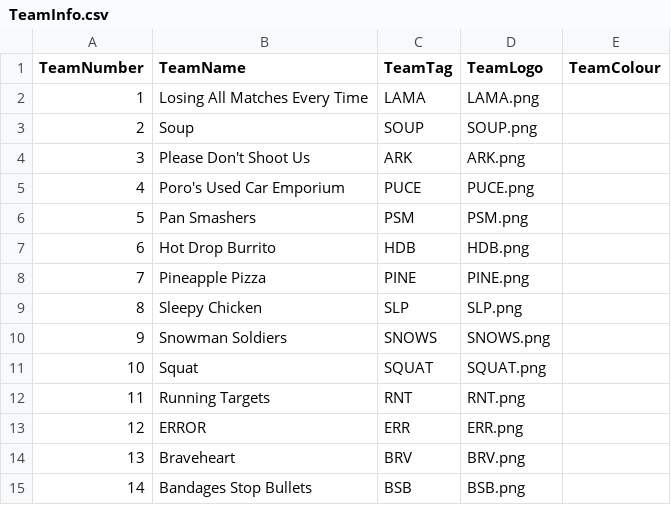
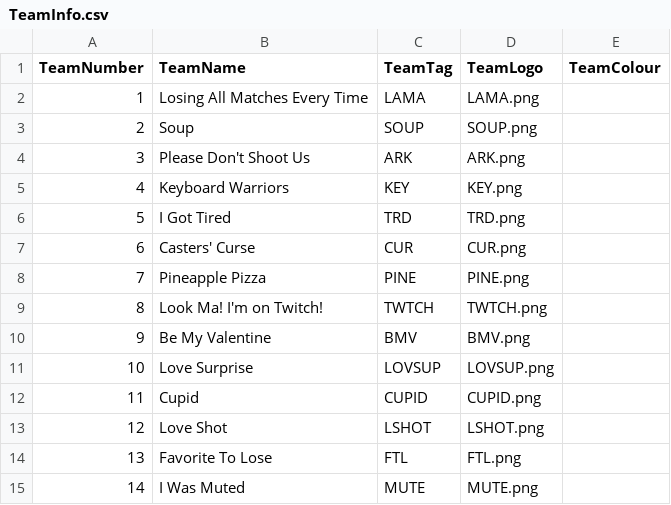
Before and after one commit to PUBGReddit/CustomsObserver, a CSV file: TeamInfo.csv, drawn as a sheet; only a part is shown; the diff covers the shown part only.

Commit message:
Update TeamInfo.csv

```diff
--- a/TeamInfo.csv
+++ b/TeamInfo.csv
@@ -4,12 +4,12 @@ TeamNumber,TeamName,TeamTag,TeamLogo,TeamColour
 3,Please Don't Shoot Us,ARK,ARK.png,
-4,Poro's Used Car Emporium,PUCE,PUCE.png,
-5,Pan Smashers,PSM,PSM.png,
-6,Hot Drop Burrito,HDB,HDB.png,
+4,Keyboard Warriors,KEY,KEY.png,
+5,I Got Tired,TRD,TRD.png,
+6,Casters' Curse,CUR,CUR.png,
 7,Pineapple Pizza,PINE,PINE.png,
-8,Sleepy Chicken,SLP,SLP.png,
-9,Snowman Soldiers,SNOWS,SNOWS.png,
-10,Squat,SQUAT,SQUAT.png,
-11,Running Targets,RNT,RNT.png,
-12,ERROR,ERR,ERR.png,
-13,Braveheart,BRV,BRV.png,
-14,Bandages Stop Bullets,BSB,BSB.png,
+8,Look Ma! I'm on Twitch!,TWTCH,TWTCH.png,
+9,Be My Valentine,BMV,BMV.png,
+10,Love Surprise,LOVSUP,LOVSUP.png,
+11,Cupid,CUPID,CUPID.png,
+12,Love Shot,LSHOT,LSHOT.png,
+13,Favorite To Lose,FTL,FTL.png,
+14,I Was Muted,MUTE,MUTE.png,
```
Also changed, not shown: 102 edited cells elsewhere in this file.
